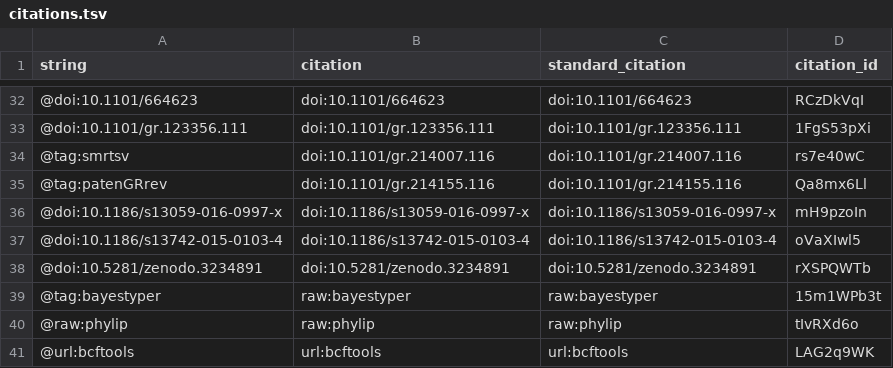
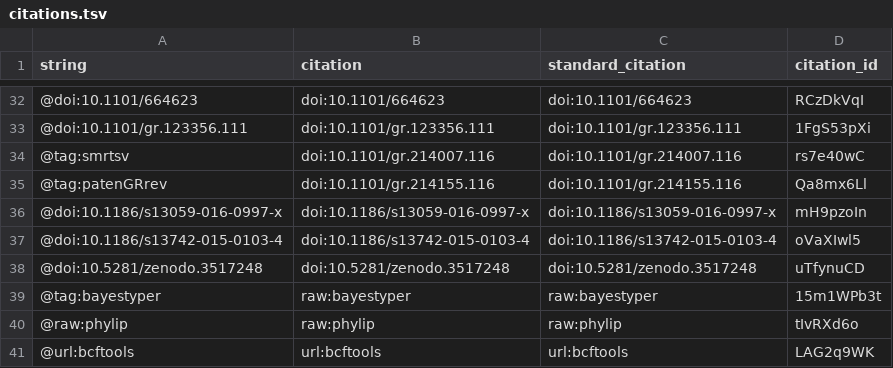
Before and after one commit to jmonlong/manu-vgsv, a TSV file: citations.tsv, drawn as a sheet; only a part is shown, gaps mark what is left out; removed rows and columns are numbered as before the commit, all else as after; the diff names each change by its address in the sheet, - before the commit and + after, or states it on an @@ line.

```diff
--- a/citations.tsv
+++ b/citations.tsv
-row 38: @doi:10.5281/zenodo.3234891 | doi:10.5281/zenodo.3234891 | doi:10.5281/zenodo.3234891 | rXSPQWTb
+row 38: @doi:10.5281/zenodo.3517248 | doi:10.5281/zenodo.3517248 | doi:10.5281/zenodo.3517248 | uTfynuCD
```
Also changed, not shown: 5 other files.
